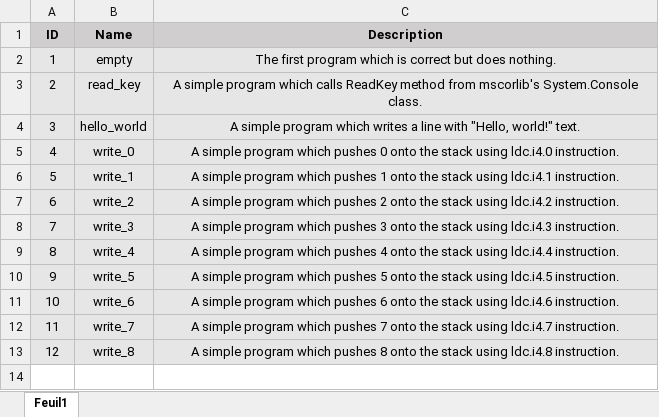
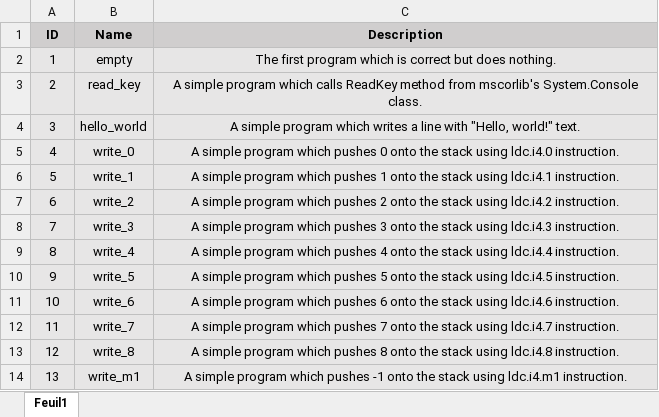
Before and after one commit to PlumpMath/CILantro, an Excel workbook: docs/test_programs.xlsx, sheet Feuil1, drawn as a sheet; values as stored, in another font and other column widths than the file's, no borders; the diff names each change by its address in the sheet, - before the commit and + after, or states it on an @@ line.

Commit message:
Program 13.

```diff
--- a/docs/test_programs.xlsx (sheet Feuil1)
+++ b/docs/test_programs.xlsx (sheet Feuil1)
+row 14: 13 | write_m1 | A simple program which pushes -1 onto the stack using ldc.i4.m1 instruction.
```
Also changed, not shown: 3 other files.
